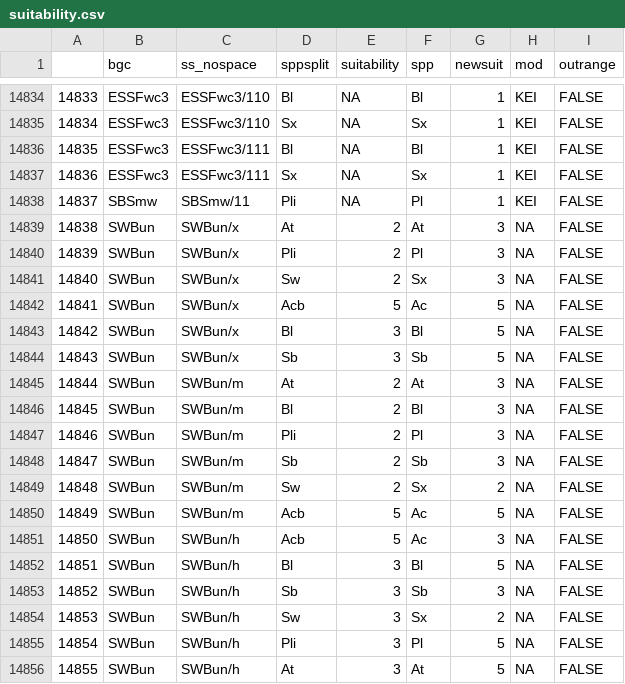
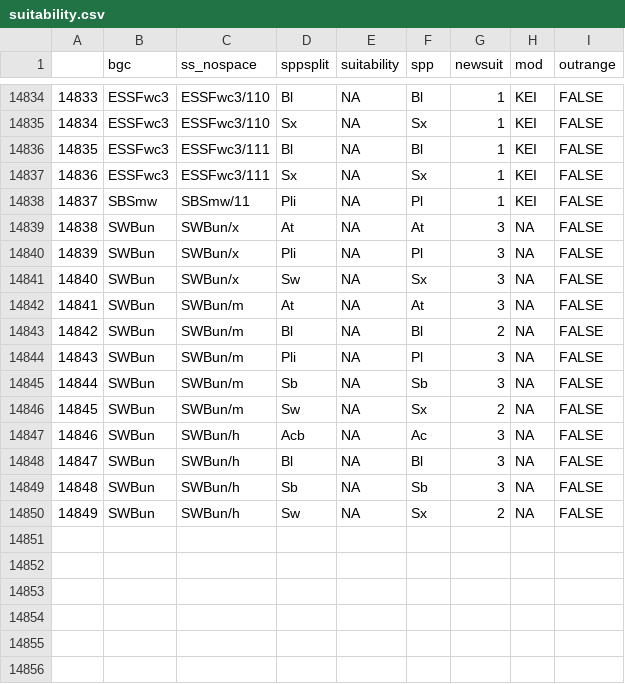
Before and after one commit to bcgov/ccissr, a CSV file: tables/suitability.csv, drawn as a sheet; only a part is shown, gaps mark what is left out; removed rows and columns are numbered as before the commit, all else as after; the diff names each change by its address in the sheet, - before the commit and + after, or states it on an @@ line.

```diff
--- a/tables/suitability.csv
+++ b/tables/suitability.csv
-E14839:E14841 (suitability): 2
+E14839:E14841 (suitability): NA
-row 14842: 14841 | SWBun | SWBun/x | Acb | 5 | Ac | 5 | NA | FALSE
-row 14843: 14842 | SWBun | SWBun/x | Bl | 3 | Bl | 5 | NA | FALSE
-row 14844: 14843 | SWBun | SWBun/x | Sb | 3 | Sb | 5 | NA | FALSE
@@ column A renumbered between rows 14842 and 14850 @@
-E14842:E14846 (suitability): 2
+E14842:E14846 (suitability): NA
-G14843 (newsuit): 3
+G14843 (newsuit): 2
-row 14850: 14849 | SWBun | SWBun/m | Acb | 5 | Ac | 5 | NA | FALSE
-E14847 (suitability): 5
+E14847 (suitability): NA
-E14848:E14850 (suitability): 3
+E14848:E14850 (suitability): NA
-G14848 (newsuit): 5
+G14848 (newsuit): 3
-row 14855: 14854 | SWBun | SWBun/h | Pli | 3 | Pl | 5 | NA | FALSE
-row 14856: 14855 | SWBun | SWBun/h | At | 3 | At | 5 | NA | FALSE
```
Also changed, not shown: tables/regional_updates/SWBun_updatedSS.csv, tables/versioned/suitability_v13_13.csv, 1 other file.
